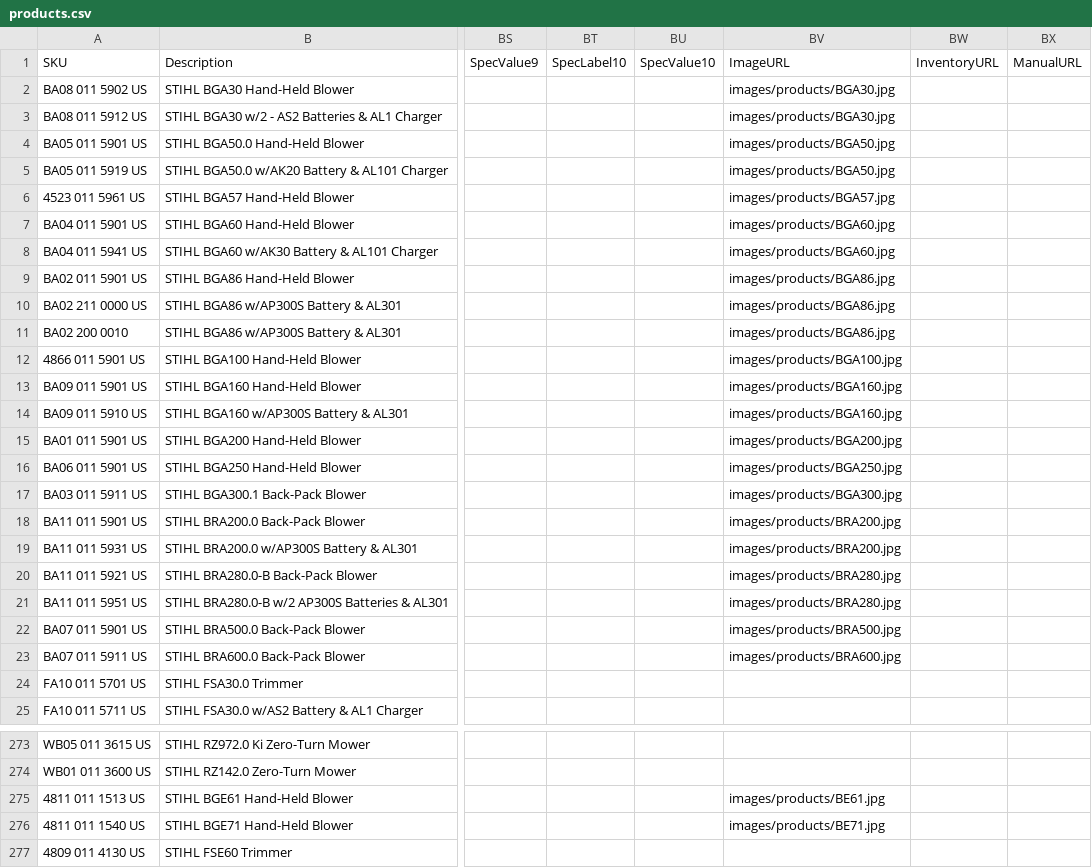
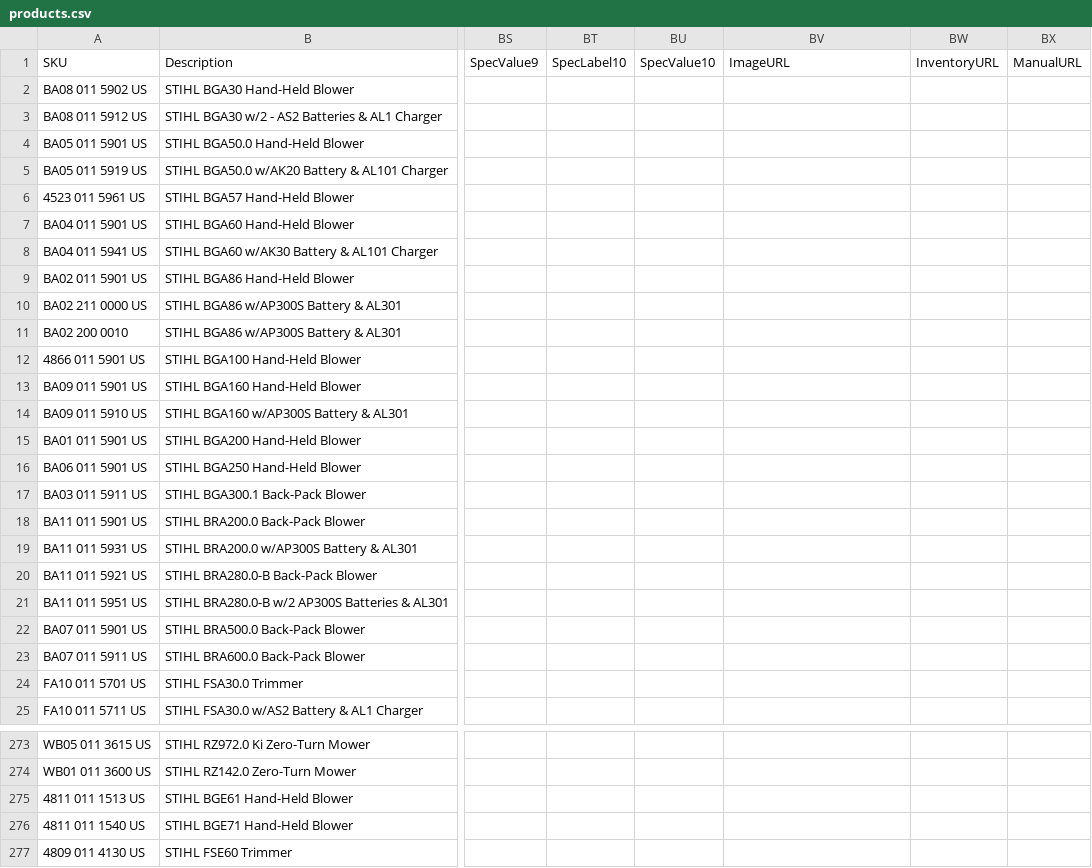
Before and after one commit to WestEndPower/stihl-battery-configurator, a CSV file: data/products.csv, drawn as a sheet; only a part is shown, gaps mark what is left out; the diff covers the shown part only; the diff names each change by its address in the sheet, - before the commit and + after, or states it on an @@ line.

```diff
--- a/data/products.csv
+++ b/data/products.csv
-BV2:BV3 (ImageURL): images/products/BGA30.jpg
+BV2:BV3 (ImageURL): (empty)
-BV4:BV5 (ImageURL): images/products/BGA50.jpg
+BV4:BV5 (ImageURL): (empty)
-BV6 (ImageURL): images/products/BGA57.jpg
+BV6 (ImageURL): (empty)
-BV7:BV8 (ImageURL): images/products/BGA60.jpg
+BV7:BV8 (ImageURL): (empty)
-BV9:BV11 (ImageURL): images/products/BGA86.jpg
+BV9:BV11 (ImageURL): (empty)
-BV12 (ImageURL): images/products/BGA100.jpg
+BV12 (ImageURL): (empty)
-BV13:BV14 (ImageURL): images/products/BGA160.jpg
+BV13:BV14 (ImageURL): (empty)
-BV15 (ImageURL): images/products/BGA200.jpg
+BV15 (ImageURL): (empty)
-BV16 (ImageURL): images/products/BGA250.jpg
+BV16 (ImageURL): (empty)
-BV17 (ImageURL): images/products/BGA300.jpg
+BV17 (ImageURL): (empty)
-BV18:BV19 (ImageURL): images/products/BRA200.jpg
+BV18:BV19 (ImageURL): (empty)
-BV20:BV21 (ImageURL): images/products/BRA280.jpg
+BV20:BV21 (ImageURL): (empty)
-BV22 (ImageURL): images/products/BRA500.jpg
+BV22 (ImageURL): (empty)
-BV23 (ImageURL): images/products/BRA600.jpg
+BV23 (ImageURL): (empty)
-BV275 (ImageURL): images/products/BE61.jpg
+BV275 (ImageURL): (empty)
-BV276 (ImageURL): images/products/BE71.jpg
+BV276 (ImageURL): (empty)
```
Also changed, not shown: 13 edited cells elsewhere in this file, 1 other file.
